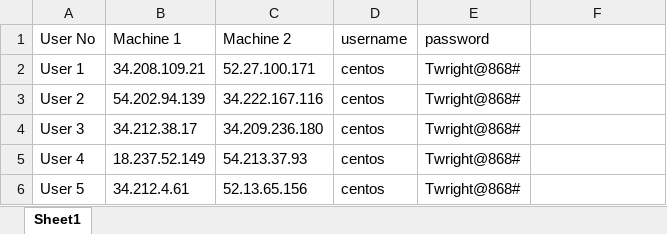
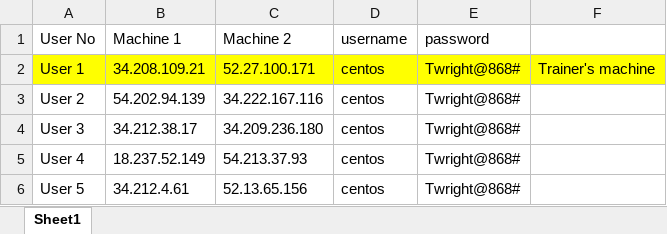
Before and after one commit to Niwedita-Rani/doc-share, an Excel workbook: Centos 7 machines 28 June .xlsx, sheet Sheet1, drawn as a sheet; only a part is shown; values as stored, in another font and other column widths than the file's, no borders; the diff names each change by its address in the sheet, - before the commit and + after, or states it on an @@ line.

```diff
--- a/Centos 7 machines 28 June .xlsx (sheet Sheet1)
+++ b/Centos 7 machines 28 June .xlsx (sheet Sheet1)
-A2:F2 fill: none
+A2:F2 fill: #FFFF00
-F2: (empty)
+F2: Trainer's machine
```
Also changed, not shown: 3 other files.
